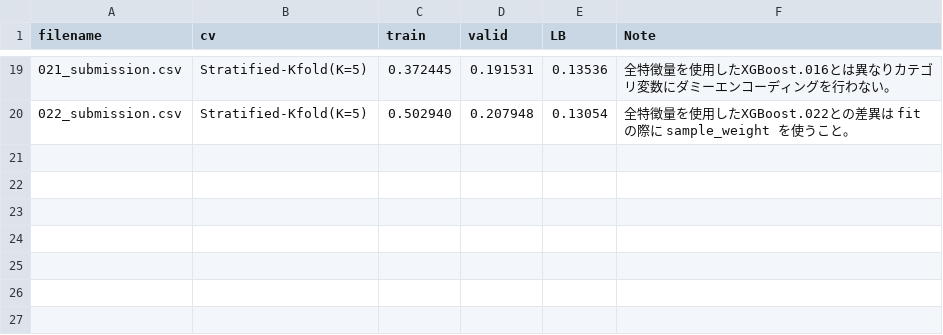
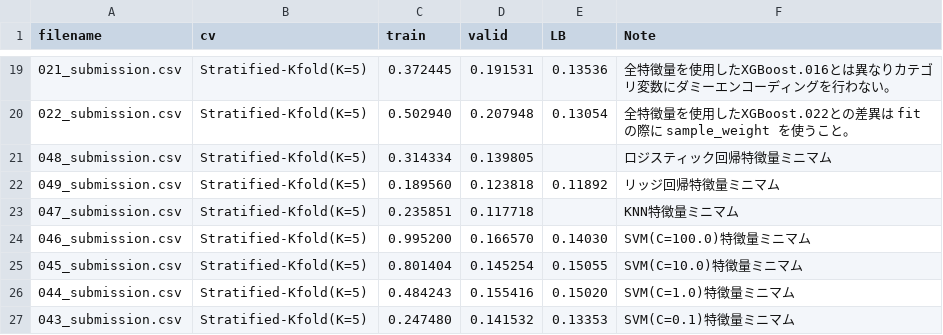
Before and after one commit to Quvotha/probspace-npb, a CSV file: experiments/submissions.csv, drawn as a sheet; only a part is shown, gaps mark what is left out; the diff names each change by its address in the sheet, - before the commit and + after, or states it on an @@ line.

Commit message:
Add experiments results(043-049)

```diff
--- a/experiments/submissions.csv
+++ b/experiments/submissions.csv
+row 21: 048_submission.csv | Stratified-Kfold(K=5) | 0.314334 | 0.139805 |  | ロジスティック回帰特徴量ミニマム
+row 22: 049_submission.csv | Stratified-Kfold(K=5) | 0.189560 | 0.123818 | 0.11892 | リッジ回帰特徴量ミニマム
+row 23: 047_submission.csv | Stratified-Kfold(K=5) | 0.235851 | 0.117718 |  | KNN特徴量ミニマム
+row 24: 046_submission.csv | Stratified-Kfold(K=5) | 0.995200 | 0.166570 | 0.14030 | SVM(C=100.0)特徴量ミニマム
+row 25: 045_submission.csv | Stratified-Kfold(K=5) | 0.801404 | 0.145254 | 0.15055 | SVM(C=10.0)特徴量ミニマム
+row 26: 044_submission.csv | Stratified-Kfold(K=5) | 0.484243 | 0.155416 | 0.15020 | SVM(C=1.0)特徴量ミニマム
+row 27: 043_submission.csv | Stratified-Kfold(K=5) | 0.247480 | 0.141532 | 0.13353 | SVM(C=0.1)特徴量ミニマム
```
Also changed, not shown: 8 other files.
